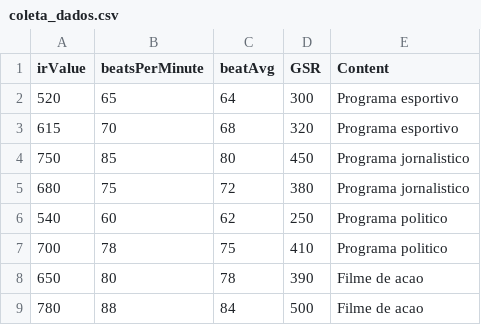
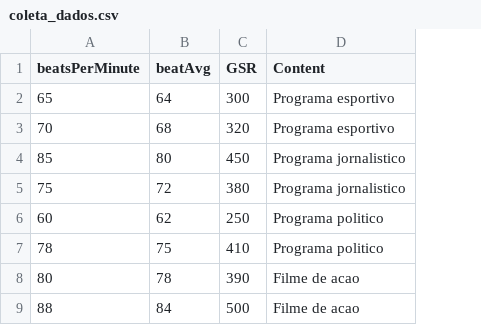
Before and after one commit to IASR19/MindTV_ML, a CSV file: coleta_dados.csv, drawn as a sheet; only a part is shown; the diff names each change by its address in the sheet, - before the commit and + after, or states it on an @@ line.

```diff
--- a/coleta_dados.csv
+++ b/coleta_dados.csv
-column A (irValue), rows 2-9: 520 | 615 | 750 | 680 | 540 | 700 | 650 | 780
```
Also changed, not shown: 4 other files.
